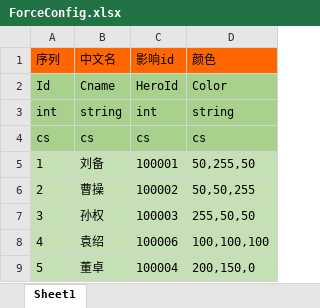
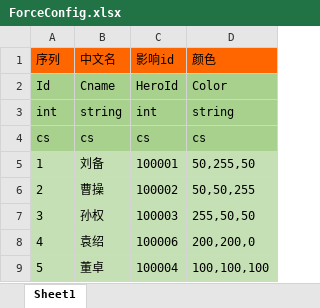
Before and after one commit to realeternia/SanKingdom, an Excel workbook: Design/config/ForceConfig.xlsx, sheet Sheet1, drawn as a sheet; values as stored, in another font and other column widths than the file's, no borders; the diff names each change by its address in the sheet, - before the commit and + after, or states it on an @@ line.

```diff
--- a/Design/config/ForceConfig.xlsx (sheet Sheet1)
+++ b/Design/config/ForceConfig.xlsx (sheet Sheet1)
-D8 (颜色): 100,100,100
+D8 (颜色): 200,200,0
-D9 (颜色): 200,150,0
+D9 (颜色): 100,100,100
```
Also changed, not shown: Design/config/HeroConfig.xlsx, Design/config/WorldConfig.xlsx, 7 other files.
